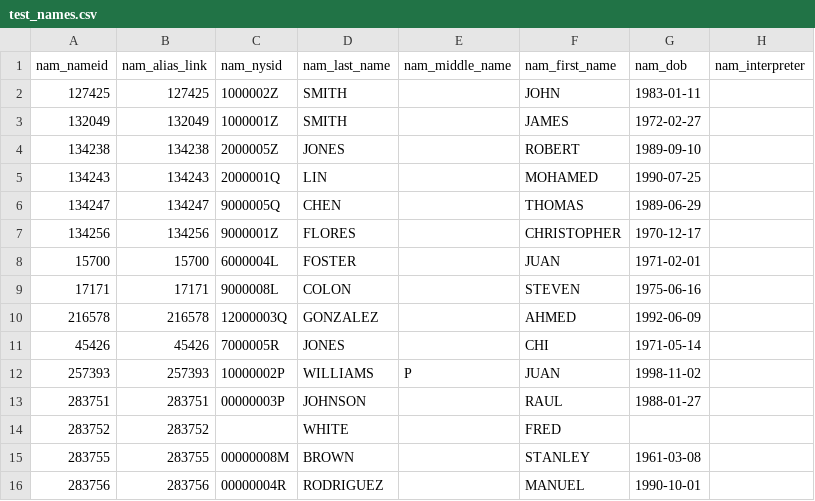
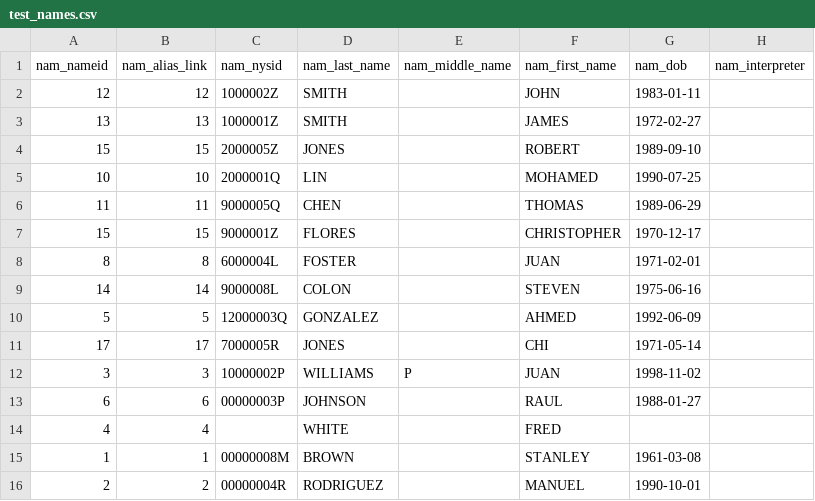
Before and after one commit to rcackerman/nycds-annual-survey, a CSV file: audit/test_names.csv, drawn as a sheet; only a part is shown; the diff names each change by its address in the sheet, - before the commit and + after, or states it on an @@ line.

```diff
--- a/audit/test_names.csv
+++ b/audit/test_names.csv
-A2 (nam_nameid): 127425
+A2 (nam_nameid): 12
-B2 (nam_alias_link): 127425
+B2 (nam_alias_link): 12
-A3 (nam_nameid): 132049
+A3 (nam_nameid): 13
-B3 (nam_alias_link): 132049
+B3 (nam_alias_link): 13
-A4 (nam_nameid): 134238
+A4 (nam_nameid): 15
-B4 (nam_alias_link): 134238
+B4 (nam_alias_link): 15
-A5 (nam_nameid): 134243
+A5 (nam_nameid): 10
-B5 (nam_alias_link): 134243
+B5 (nam_alias_link): 10
-A6 (nam_nameid): 134247
+A6 (nam_nameid): 11
-B6 (nam_alias_link): 134247
+B6 (nam_alias_link): 11
-A7 (nam_nameid): 134256
+A7 (nam_nameid): 15
-B7 (nam_alias_link): 134256
+B7 (nam_alias_link): 15
-A8 (nam_nameid): 15700
+A8 (nam_nameid): 8
-B8 (nam_alias_link): 15700
+B8 (nam_alias_link): 8
-A9 (nam_nameid): 17171
+A9 (nam_nameid): 14
-B9 (nam_alias_link): 17171
+B9 (nam_alias_link): 14
-A10 (nam_nameid): 216578
+A10 (nam_nameid): 5
-B10 (nam_alias_link): 216578
+B10 (nam_alias_link): 5
-A11 (nam_nameid): 45426
+A11 (nam_nameid): 17
-B11 (nam_alias_link): 45426
+B11 (nam_alias_link): 17
-A12 (nam_nameid): 257393
+A12 (nam_nameid): 3
-B12 (nam_alias_link): 257393
+B12 (nam_alias_link): 3
-A13 (nam_nameid): 283751
+A13 (nam_nameid): 6
-B13 (nam_alias_link): 283751
+B13 (nam_alias_link): 6
-A14 (nam_nameid): 283752
+A14 (nam_nameid): 4
-B14 (nam_alias_link): 283752
+B14 (nam_alias_link): 4
-A15 (nam_nameid): 283755
+A15 (nam_nameid): 1
-B15 (nam_alias_link): 283755
+B15 (nam_alias_link): 1
-A16 (nam_nameid): 283756
+A16 (nam_nameid): 2
-B16 (nam_alias_link): 283756
+B16 (nam_alias_link): 2
```
Also changed, not shown: audit/test_addresses.csv, audit/test_cases.csv, 3 other files.
